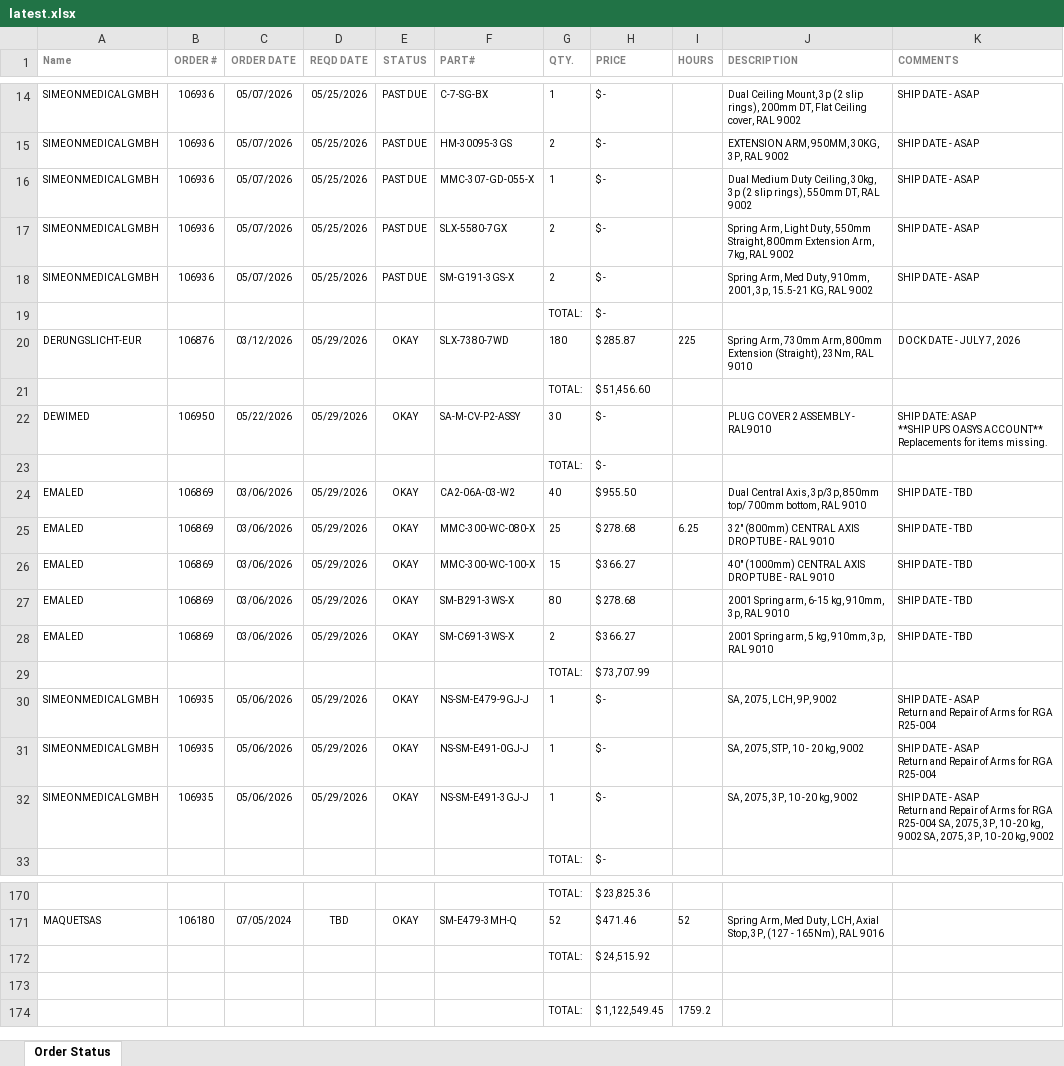
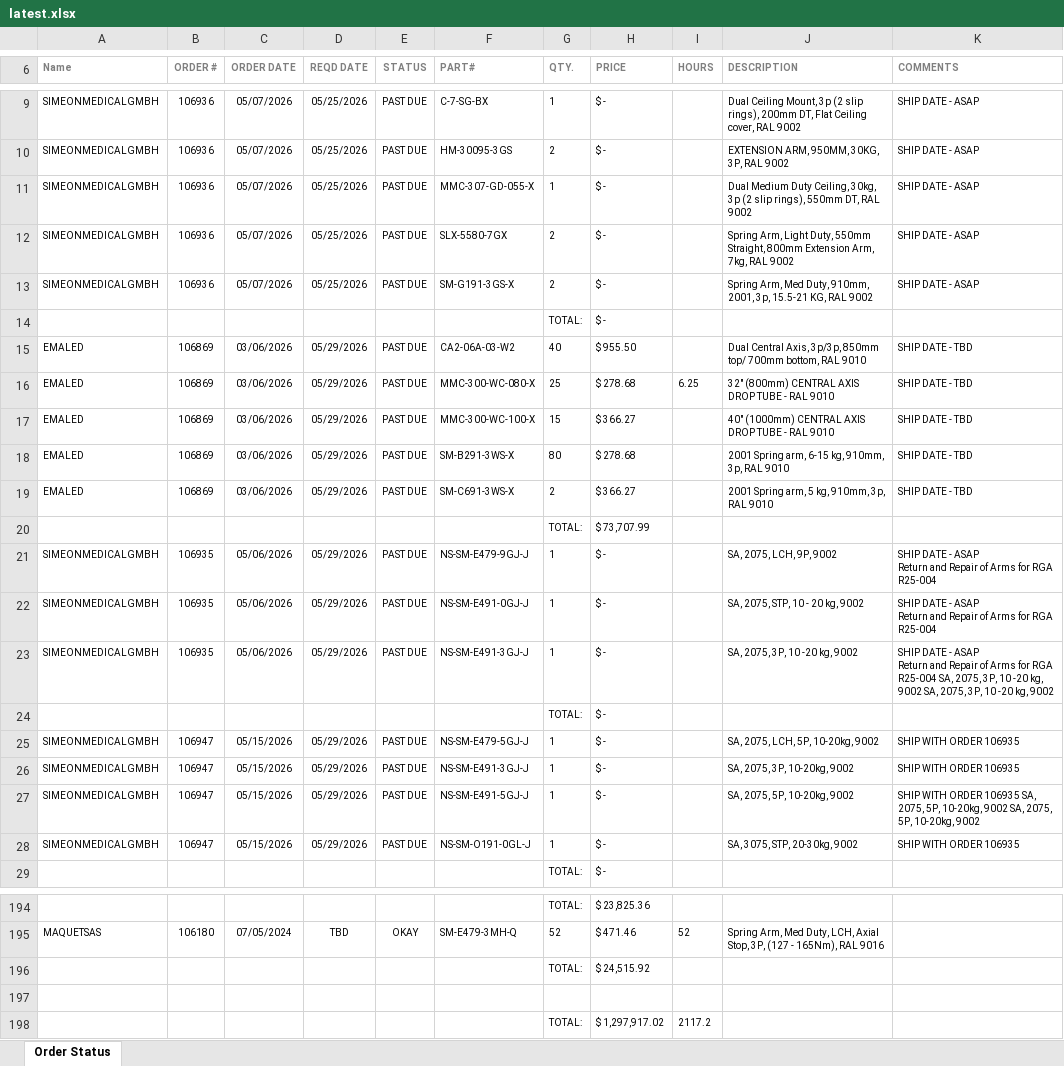
Before and after one commit to patrickaguilera/production-display, an Excel workbook: data/latest.xlsx, sheet Order Status, drawn as a sheet; only a part is shown, gaps mark what is left out; values as stored, in another font and other column widths than the file's, no borders; charts and pictures and conditional formats not drawn; removed rows and columns are numbered as before the commit, all else as after; ↵ is a line break in a cell; the diff covers the shown part only; the diff names each change by its address in the sheet, - before the commit and + after, or states it on an @@ line.

Commit message:
Add files via upload

```diff
--- a/data/latest.xlsx (sheet Order Status)
+++ b/data/latest.xlsx (sheet Order Status)
-row 20: DERUNGSLICHT-EUR | 106876 | 03/12/2026 | 05/29/2026 | OKAY | SLX-7380-7WD | 180 | $ 285.87 | 225 | Spring Arm, 730mm Arm, 800mm Extension (Straight), 23Nm, RAL 9010 | DOCK DATE - JULY 7, 2026
-row 21:  |  |  |  |  |  | TOTAL: | $ 51,456.60
-row 22: DEWIMED | 106950 | 05/22/2026 | 05/29/2026 | OKAY | SA-M-CV-P2-ASSY | 30 | $ - |  | PLUG COVER 2 ASSEMBLY - RAL9010 | SHIP DATE: ASAP ↵ **SHIP UPS OASYS ACCOUNT** ↵ Replacements for items missing.
+row 15: EMALED | 106869 | 03/06/2026 | 05/29/2026 | PAST DUE | CA2-06A-03-W2 | 40 | $ 955.50 |  | Dual Central Axis, 3p/3p, 850mm top/ 700mm bottom, RAL 9010 | SHIP DATE - TBD
+row 16: EMALED | 106869 | 03/06/2026 | 05/29/2026 | PAST DUE | MMC-300-WC-080-X | 25 | $ 278.68 | 6.25 | 32" (800mm) CENTRAL AXIS DROP TUBE - RAL 9010 | SHIP DATE - TBD
+row 17: EMALED | 106869 | 03/06/2026 | 05/29/2026 | PAST DUE | MMC-300-WC-100-X | 15 | $ 366.27 |  | 40" (1000mm) CENTRAL AXIS DROP TUBE - RAL 9010 | SHIP DATE - TBD
+row 18: EMALED | 106869 | 03/06/2026 | 05/29/2026 | PAST DUE | SM-B291-3WS-X | 80 | $ 278.68 |  | 2001 Spring arm, 6-15 kg, 910mm, 3p, RAL 9010 | SHIP DATE - TBD
+row 19: EMALED | 106869 | 03/06/2026 | 05/29/2026 | PAST DUE | SM-C691-3WS-X | 2 | $ 366.27 |  | 2001 Spring arm, 5 kg, 910mm, 3p, RAL 9010 | SHIP DATE - TBD
@@ row 29 moved to row 20: TOTAL: @@
+row 21: SIMEONMEDICALGMBH | 106935 | 05/06/2026 | 05/29/2026 | PAST DUE | NS-SM-E479-9GJ-J | 1 | $ - |  | SA, 2075, LCH, 9P, 9002 | SHIP DATE - ASAP ↵ Return and Repair of Arms for RGA R25-004
+row 22: SIMEONMEDICALGMBH | 106935 | 05/06/2026 | 05/29/2026 | PAST DUE | NS-SM-E491-0GJ-J | 1 | $ - |  | SA, 2075, STP, 10 - 20 kg, 9002 | SHIP DATE - ASAP ↵ Return and Repair of Arms for RGA R25-004
+row 23: SIMEONMEDICALGMBH | 106935 | 05/06/2026 | 05/29/2026 | PAST DUE | NS-SM-E491-3GJ-J | 1 | $ - |  | SA, 2075, 3P, 10 -20 kg, 9002 | SHIP DATE - ASAP ↵ Return and Repair of Arms for RGA R25-004 SA, 2075, 3P, 10 -20 kg, 9002 SA, 2075, 3P, 10 -20 kg, 9002
-row 24: EMALED | 106869 | 03/06/2026 | 05/29/2026 | OKAY | CA2-06A-03-W2 | 40 | $ 955.50 |  | Dual Central Axis, 3p/3p, 850mm top/ 700mm bottom, RAL 9010 | SHIP DATE - TBD
-row 25: EMALED | 106869 | 03/06/2026 | 05/29/2026 | OKAY | MMC-300-WC-080-X | 25 | $ 278.68 | 6.25 | 32" (800mm) CENTRAL AXIS DROP TUBE - RAL 9010 | SHIP DATE - TBD
-row 26: EMALED | 106869 | 03/06/2026 | 05/29/2026 | OKAY | MMC-300-WC-100-X | 15 | $ 366.27 |  | 40" (1000mm) CENTRAL AXIS DROP TUBE - RAL 9010 | SHIP DATE - TBD
-row 27: EMALED | 106869 | 03/06/2026 | 05/29/2026 | OKAY | SM-B291-3WS-X | 80 | $ 278.68 |  | 2001 Spring arm, 6-15 kg, 910mm, 3p, RAL 9010 | SHIP DATE - TBD
-row 28: EMALED | 106869 | 03/06/2026 | 05/29/2026 | OKAY | SM-C691-3WS-X | 2 | $ 366.27 |  | 2001 Spring arm, 5 kg, 910mm, 3p, RAL 9010 | SHIP DATE - TBD
-B25:B27 (ORDER #): 106935
+B25:B27 (ORDER #): 106947
-C25:C27 (ORDER DATE): 05/06/2026
+C25:C27 (ORDER DATE): 05/15/2026
-E25:E27 (STATUS): OKAY
+E25:E27 (STATUS): PAST DUE
-F25 (PART#): NS-SM-E479-9GJ-J
+F25 (PART#): NS-SM-E479-5GJ-J
-J25 (DESCRIPTION): SA, 2075, LCH, 9P, 9002
+J25 (DESCRIPTION): SA, 2075, LCH, 5P, 10-20kg, 9002
-K25:K26 (COMMENTS): SHIP DATE - ASAP ↵ Return and Repair of Arms for RGA R25-004
+K25:K26 (COMMENTS): SHIP WITH ORDER 106935
-F26 (PART#): NS-SM-E491-0GJ-J
+F26 (PART#): NS-SM-E491-3GJ-J
-J26 (DESCRIPTION): SA, 2075, STP, 10 - 20 kg, 9002
+J26 (DESCRIPTION): SA, 2075, 3P, 10-20kg, 9002
-F27 (PART#): NS-SM-E491-3GJ-J
+F27 (PART#): NS-SM-E491-5GJ-J
-J27 (DESCRIPTION): SA, 2075, 3P, 10 -20 kg, 9002
+J27 (DESCRIPTION): SA, 2075, 5P, 10-20kg, 9002
-K27 (COMMENTS): SHIP DATE - ASAP ↵ Return and Repair of Arms for RGA R25-004 SA, 2075, 3P, 10 -20 kg, 9002 SA, 2075, 3P, 10 -20 kg, 9002
+K27 (COMMENTS): SHIP WITH ORDER 106935 SA, 2075, 5P, 10-20kg, 9002 SA, 2075, 5P, 10-20kg, 9002
+row 28: SIMEONMEDICALGMBH | 106947 | 05/15/2026 | 05/29/2026 | PAST DUE | NS-SM-O191-0GL-J | 1 | $ - |  | SA, 3075, STP, 20-30kg, 9002 | SHIP WITH ORDER 106935
-row 174:  |  |  |  |  |  | TOTAL: | $ 1,122,549.45 | 1759.2
+row 198:  |  |  |  |  |  | TOTAL: | $ 1,297,917.02 | 2117.2
```
Also changed, not shown: 48 added rows, 25 removed rows, 1 moved row and 40 edited cells elsewhere in this sheet, charts or pictures.
